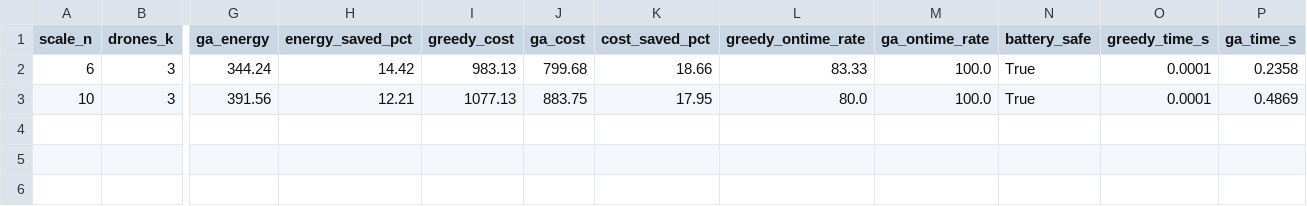
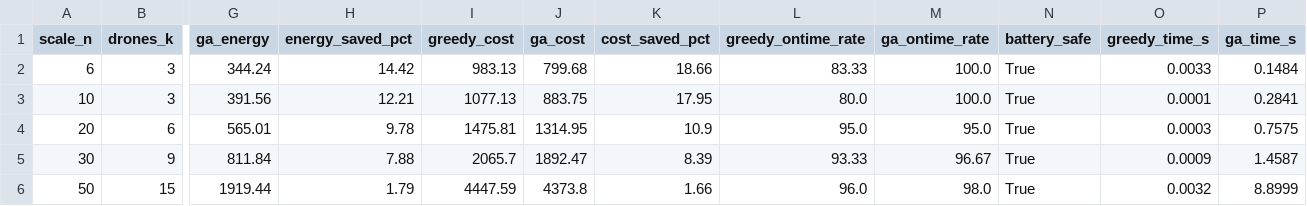
Before and after one commit to phuchapc06-lab/Nhoms1-TKTT-Drone-giao-h-ng, a CSV file: data/processed/benchmark_comparison_results.csv, drawn as a sheet; only a part is shown, gaps mark what is left out; rows hold the shown columns only; the diff names each change by its address in the sheet, - before the commit and + after, or states it on an @@ line.

Commit message:
docs(bao-cao): chạy lại số liệu N = 20/30/50 bằng BenchmarkEvaluator, sửa bảng §3 và nhận xét (đã được TV5 đồng ý)

```diff
--- a/data/processed/benchmark_comparison_results.csv
+++ b/data/processed/benchmark_comparison_results.csv
-O2 (greedy_time_s): 0.0001
+O2 (greedy_time_s): 0.0033
-P2 (ga_time_s): 0.2358
+P2 (ga_time_s): 0.1484
-P3 (ga_time_s): 0.4869
+P3 (ga_time_s): 0.2841
+row 4: 20 | 6 | 565.01 | 9.78 | 1475.81 | 1314.95 | 10.9 | 95.0 | 95.0 | True | 0.0003 | 0.7575
+row 5: 30 | 9 | 811.84 | 7.88 | 2065.7 | 1892.47 | 8.39 | 93.33 | 96.67 | True | 0.0009 | 1.4587
+row 6: 50 | 15 | 1919.44 | 1.79 | 4447.59 | 4373.8 | 1.66 | 96.0 | 98.0 | True | 0.0032 | 8.8999
```
Also changed, not shown: 1 other file.
